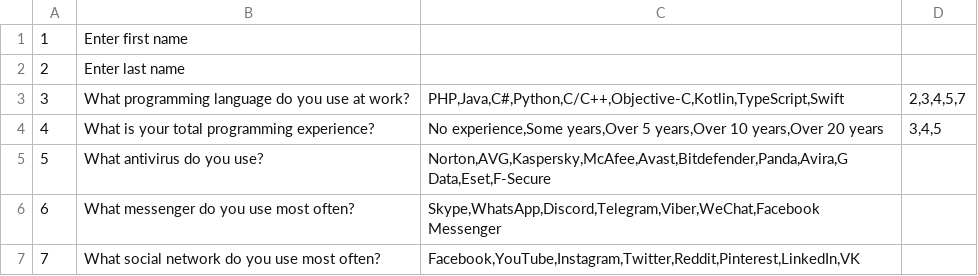
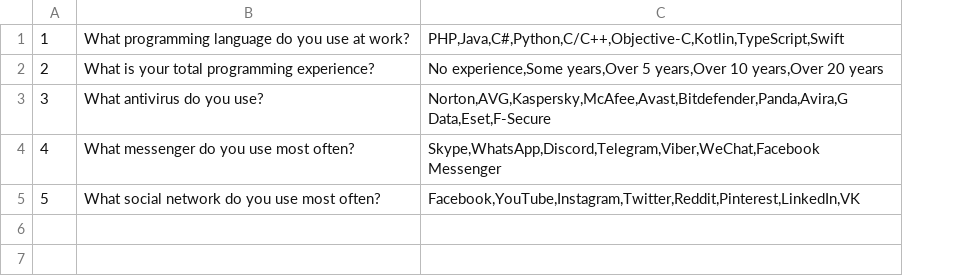
Before and after one commit to alexeykozoriz/2021-03-otus-spring-kozoriz, a CSV file: homework-20210407/src/main/resources/questions.csv, drawn as a sheet; removed rows and columns are numbered as before the commit, all else as after; the diff names each change by its address in the sheet, - before the commit and + after, or states it on an @@ line.

```diff
--- a/homework-20210407/src/main/resources/questions.csv
+++ b/homework-20210407/src/main/resources/questions.csv
-column D, rows 3-4: 2,3,4,5,7 | 3,4,5
-row 1: 1 | Enter first name
-row 2: 2 | Enter last name
@@ column A renumbered from row 1 down @@
```
Also changed, not shown: 19 other files.
